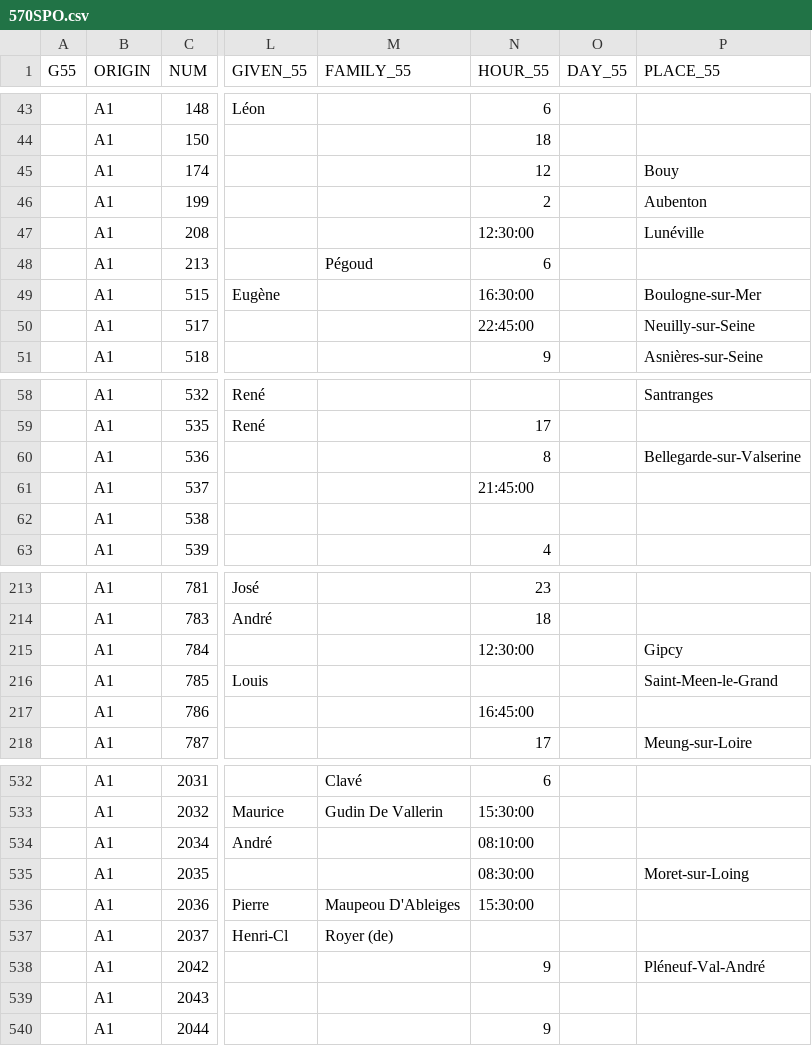
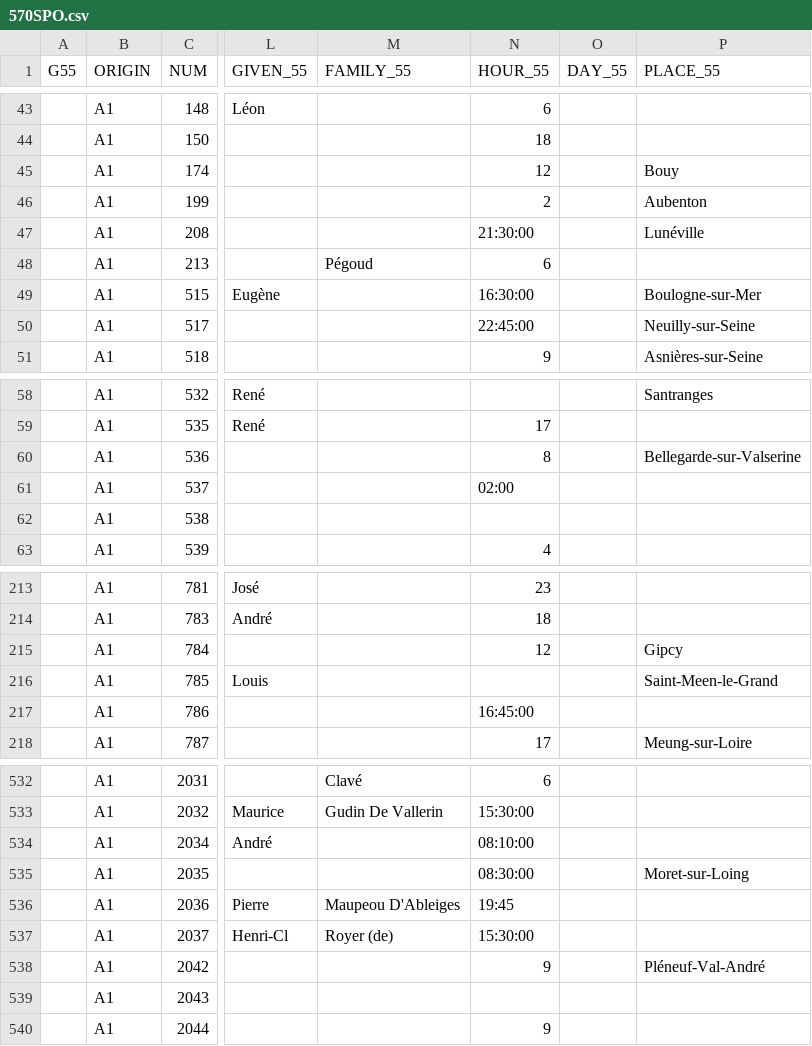
Before and after one commit to tig12/g5, a CSV file: data/3-edited/g55-edited/570SPO.csv, drawn as a sheet; only a part is shown, gaps mark what is left out; the diff names each change by its address in the sheet, - before the commit and + after, or states it on an @@ line.

Commit message:
Finish g55 edited2cura + doc

```diff
--- a/data/3-edited/g55-edited/570SPO.csv
+++ b/data/3-edited/g55-edited/570SPO.csv
-N47 (HOUR_55): 12:30:00
+N47 (HOUR_55): 21:30:00
-N61 (HOUR_55): 21:45:00
+N61 (HOUR_55): 02:00
-N215 (HOUR_55): 12:30:00
+N215 (HOUR_55): 12
-N536 (HOUR_55): 15:30:00
+N536 (HOUR_55): 19:45
-N537 (HOUR_55): (empty)
+N537 (HOUR_55): 15:30:00
```
Also changed, not shown: 3 other files.
